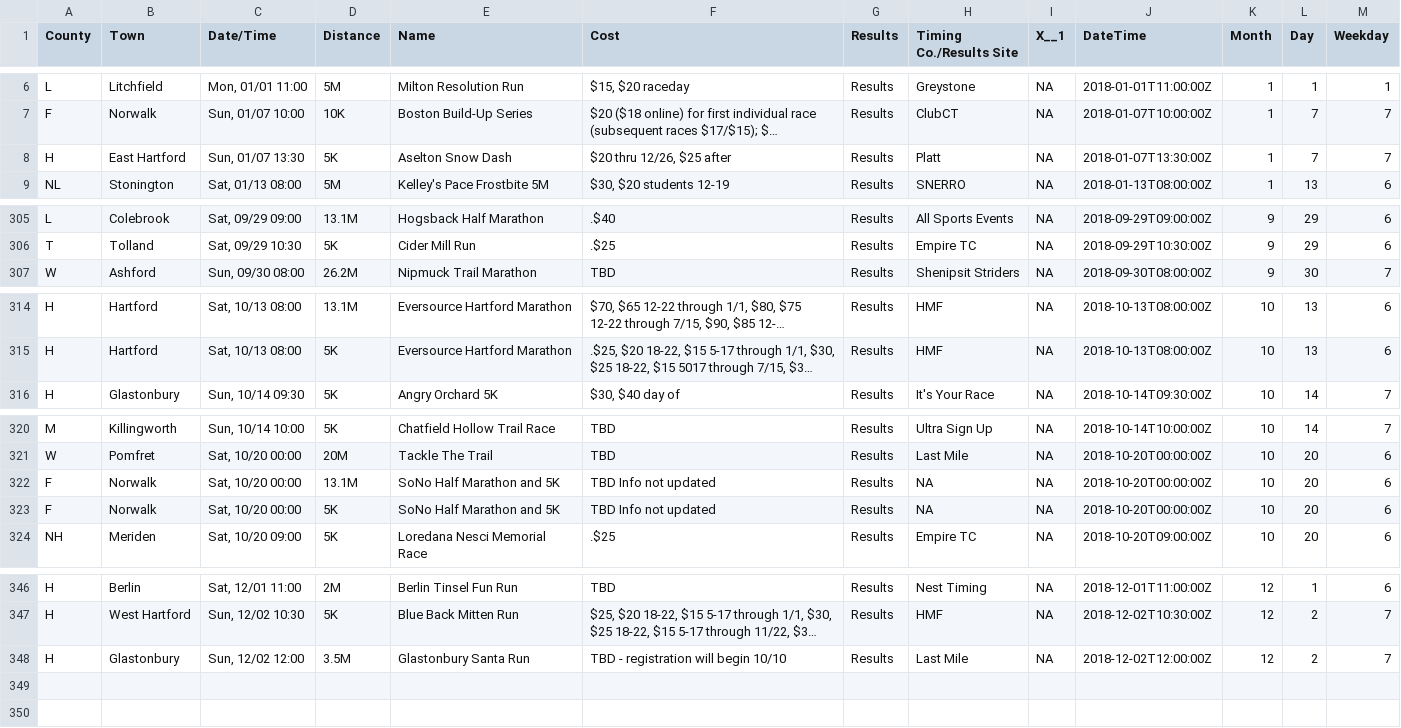
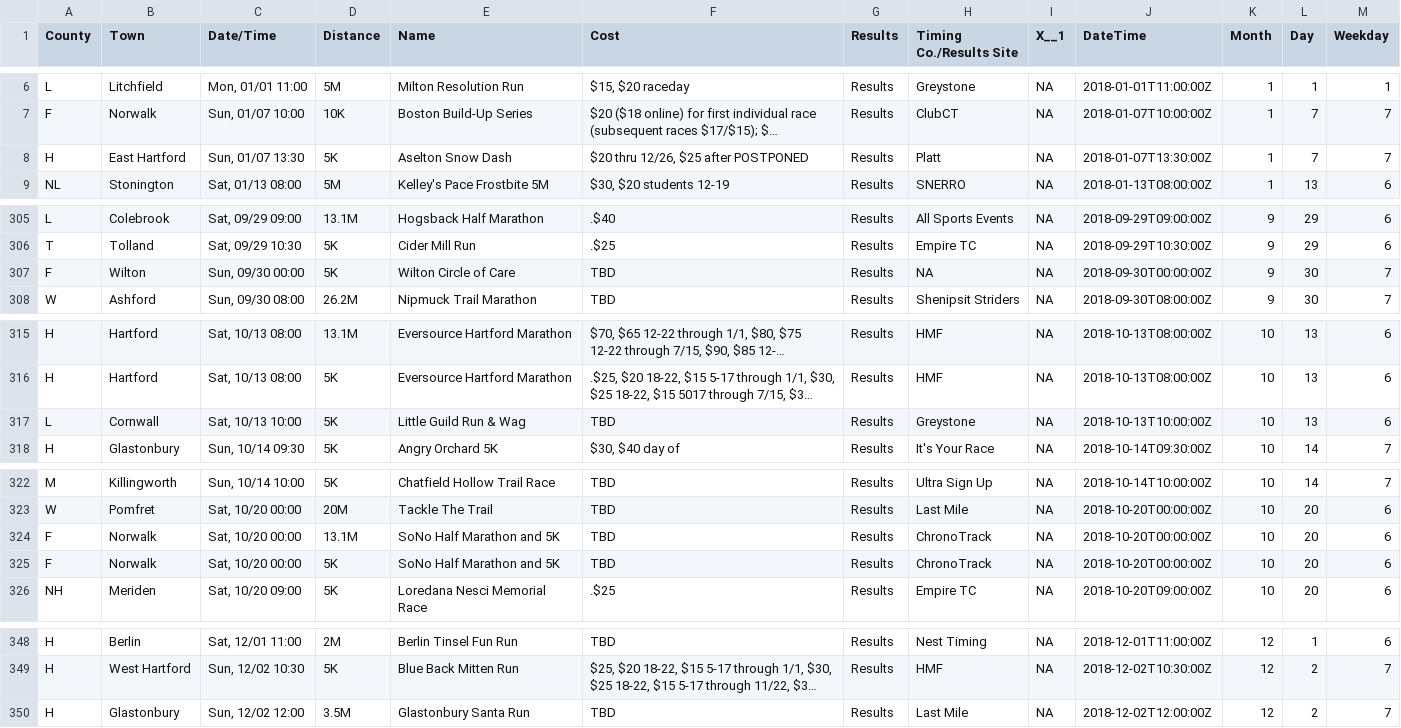
Before and after one commit to jpasini/dataviz-project-template, a CSV file: data/races2018.csv, drawn as a sheet; only a part is shown, gaps mark what is left out; long unchanged cells end in …; addresses are those after the commit; the diff names each change by its address in the sheet, - before the commit and + after, or states it on an @@ line.

Commit message:
Fresh data

```diff
--- a/data/races2018.csv
+++ b/data/races2018.csv
-F8 (Cost): $20 thru 12/26, $25 after
+F8 (Cost): $20 thru 12/26, $25 after POSTPONED
+row 307: F | Wilton | Sun, 09/30 00:00 | 5K | Wilton Circle of Care | TBD | Results | NA | NA | 2018-09-30T00:00:00Z | 9 | 30 | 7
+row 317: L | Cornwall | Sat, 10/13 10:00 | 5K | Little Guild Run & Wag | TBD | Results | Greystone | NA | 2018-10-13T10:00:00Z | 10 | 13 | 6
-F324:F325 (Cost): TBD Info not updated
+F324:F325 (Cost): TBD
-H324:H325 (Timing Co./Results Site): NA
+H324:H325 (Timing Co./Results Site): ChronoTrack
-F350 (Cost): TBD - registration will begin 10/10
+F350 (Cost): TBD
```
Also changed, not shown: 1 other file.
